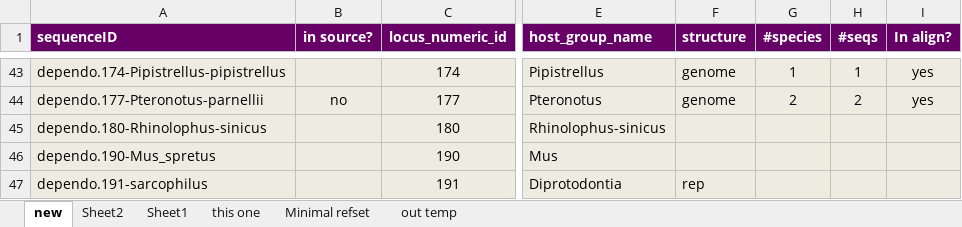
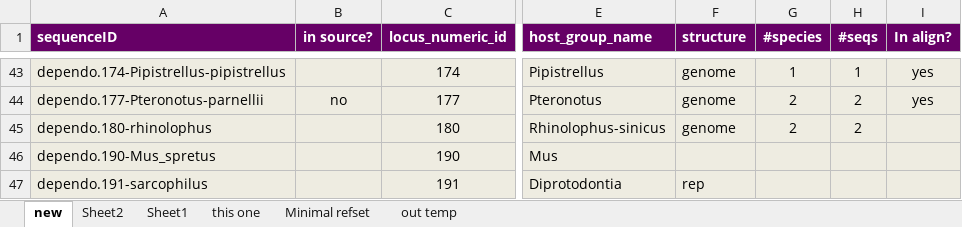
Before and after one commit to giffordlabcvr/Parvovirus-GLUE, an Excel workbook: tabular/eve/epv-dependo-refseqs-side-data.xlsx, sheet new, drawn as a sheet; only a part is shown, gaps mark what is left out; values as stored, in another font and other column widths than the file's, no borders; the diff names each change by its address in the sheet, - before the commit and + after, or states it on an @@ line.

Commit message:
Refactor - dependo component

```diff
--- a/tabular/eve/epv-dependo-refseqs-side-data.xlsx (sheet new)
+++ b/tabular/eve/epv-dependo-refseqs-side-data.xlsx (sheet new)
-A45 (sequenceID): dependo.180-Rhinolophus-sinicus
+A45 (sequenceID): dependo.180-rhinolophus
-F45 (structure): (empty)
+F45 (structure): genome
-G45 (#species): (empty)
+G45 (#species): 2
-H45 (#seqs): (empty)
+H45 (#seqs): 2
```
Also changed, not shown: 4 other files.
